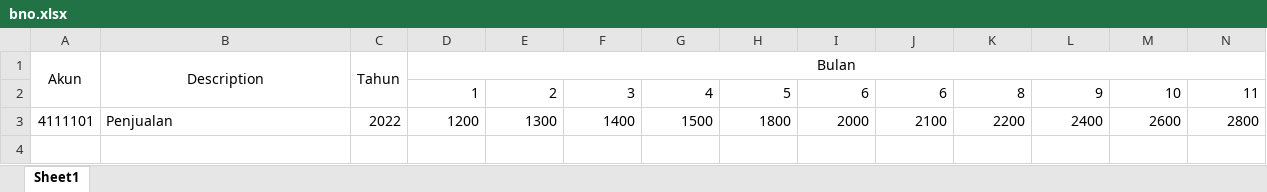
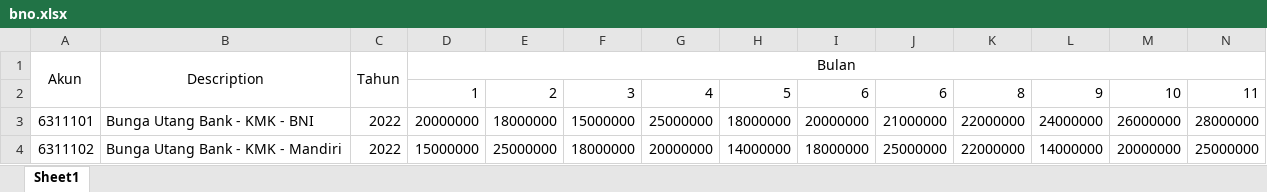
Before and after one commit to Tomjerry12345/e-budget, an Excel workbook: public/file/bno.xlsx, sheet Sheet1, drawn as a sheet; only a part is shown; values as stored, in another font and other column widths than the file's, no borders; removed rows and columns are numbered as before the commit, all else as after; rows hold the shown columns only; the diff names each change by its address in the sheet, - before the commit and + after, or states it on an @@ line.

```diff
--- a/public/file/bno.xlsx (sheet Sheet1)
+++ b/public/file/bno.xlsx (sheet Sheet1)
-row 3: 4111101 | Penjualan | 2022 | 1200 | 1300 | 1400 | 1500 | 1800 | 2000 | 2100 | 2200 | 2400 | 2600 | 2800
+row 3: 6311101 | Bunga Utang Bank - KMK - BNI | 2022 | 20000000 | 18000000 | 15000000 | 25000000 | 18000000 | 20000000 | 21000000 | 22000000 | 24000000 | 26000000 | 28000000
+row 4: 6311102 | Bunga Utang Bank - KMK - Mandiri | 2022 | 15000000 | 25000000 | 18000000 | 20000000 | 14000000 | 18000000 | 25000000 | 22000000 | 14000000 | 20000000 | 25000000
```
Also changed, not shown: public/file/capex.xlsx, public/file/mpp.xlsx, 9 other files.
